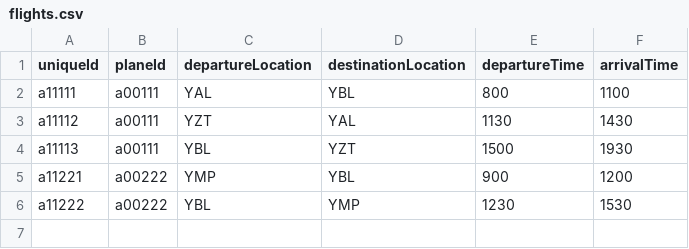
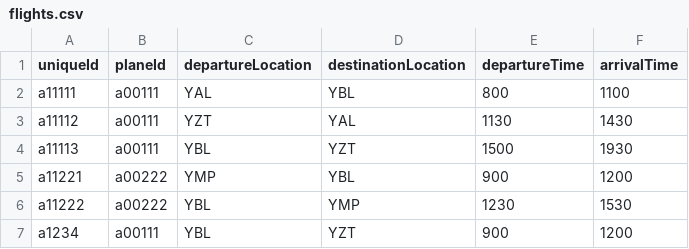
Before and after one commit to therealjimparry/comp4711-a1, a CSV file: application/data/flights.csv, drawn as a sheet.

```diff
--- a/application/data/flights.csv
+++ b/application/data/flights.csv
@@ -6 +6,2 @@ a11221,a00222,YMP,YBL,900,1200
 a11222,a00222,YBL,YMP,1230,1530
+a1234,a00111,YBL,YZT,900,1200
```
Also changed, not shown: 10 other files.
